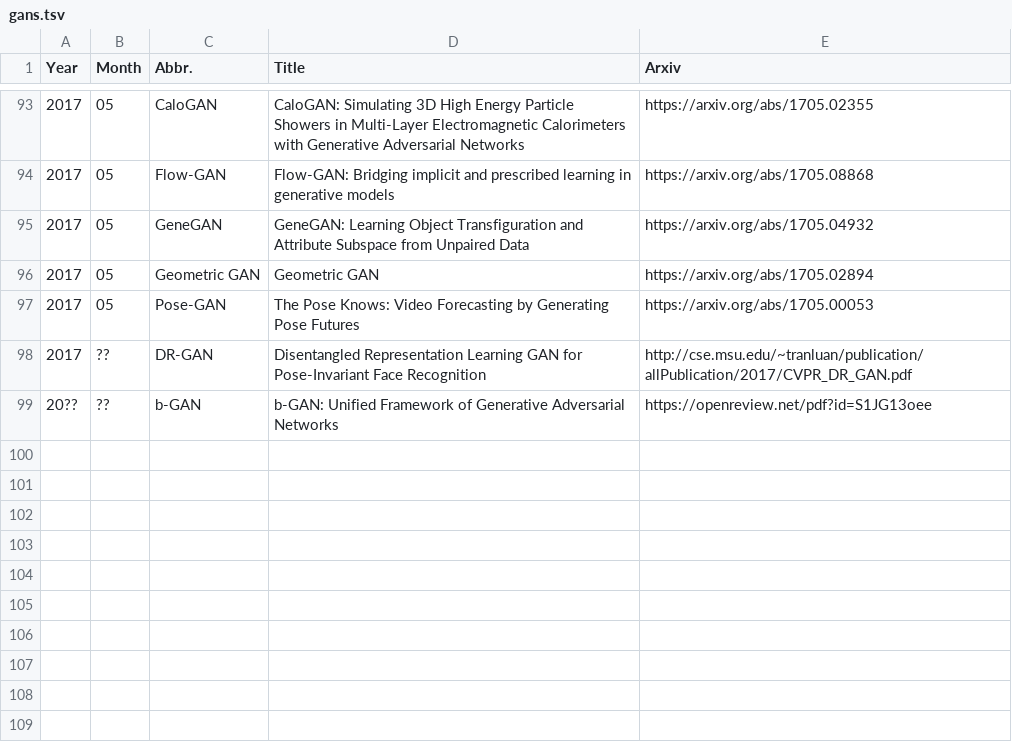
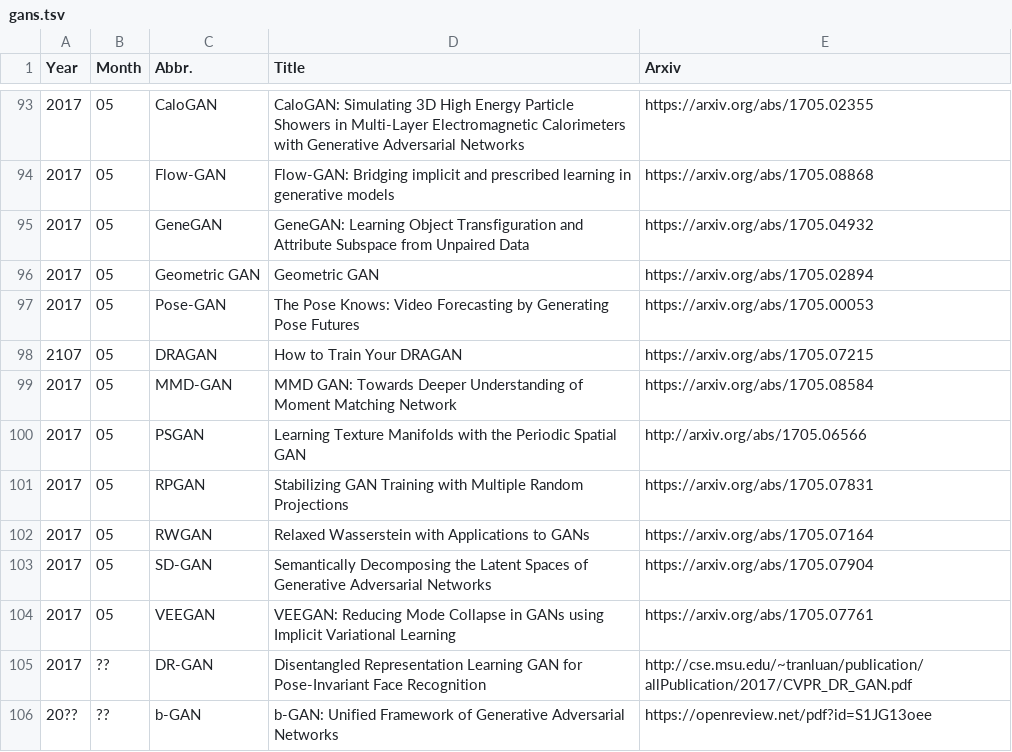
Before and after one commit to hindupuravinash/the-gan-zoo, a TSV file: gans.tsv, drawn as a sheet; only a part is shown, gaps mark what is left out; the diff names each change by its address in the sheet, - before the commit and + after, or states it on an @@ line.

Commit message:
add DRAGAN, MMD-GAN, PSGAN, RPGAN, RWGAN, SD-GAN, VEEGAN
New GANs:
 * DRAGAN
 * Maximum Mean Discrepancy GAN (MMD-GAN)
 * Periodic Spatial GAN (PSGAN)
 * Random Projection GAN (RPGAN)
 * Relaxed Wasserstein GAN (RWGAN)
 * Semantically Decomposed GAN (SD-GAN)
 * Variational Encoder Enhancement to GANs (VEEGAN)

```diff
--- a/gans.tsv
+++ b/gans.tsv
+row 98: 2107 | 05 | DRAGAN | How to Train Your DRAGAN | https://arxiv.org/abs/1705.07215
+row 99: 2017 | 05 | MMD-GAN | MMD GAN: Towards Deeper Understanding of Moment Matching Network | https://arxiv.org/abs/1705.08584
+row 100: 2017 | 05 | PSGAN | Learning Texture Manifolds with the Periodic Spatial GAN | http://arxiv.org/abs/1705.06566
+row 101: 2017 | 05 | RPGAN | Stabilizing GAN Training with Multiple Random Projections | https://arxiv.org/abs/1705.07831
+row 102: 2017 | 05 | RWGAN | Relaxed Wasserstein with Applications to GANs | https://arxiv.org/abs/1705.07164
+row 103: 2017 | 05 | SD-GAN | Semantically Decomposing the Latent Spaces of Generative Adversarial Networks | https://arxiv.org/abs/1705.07904
+row 104: 2017 | 05 | VEEGAN | VEEGAN: Reducing Mode Collapse in GANs using Implicit Variational Learning | https://arxiv.org/abs/1705.07761
```
Also changed, not shown: 1 other file.
